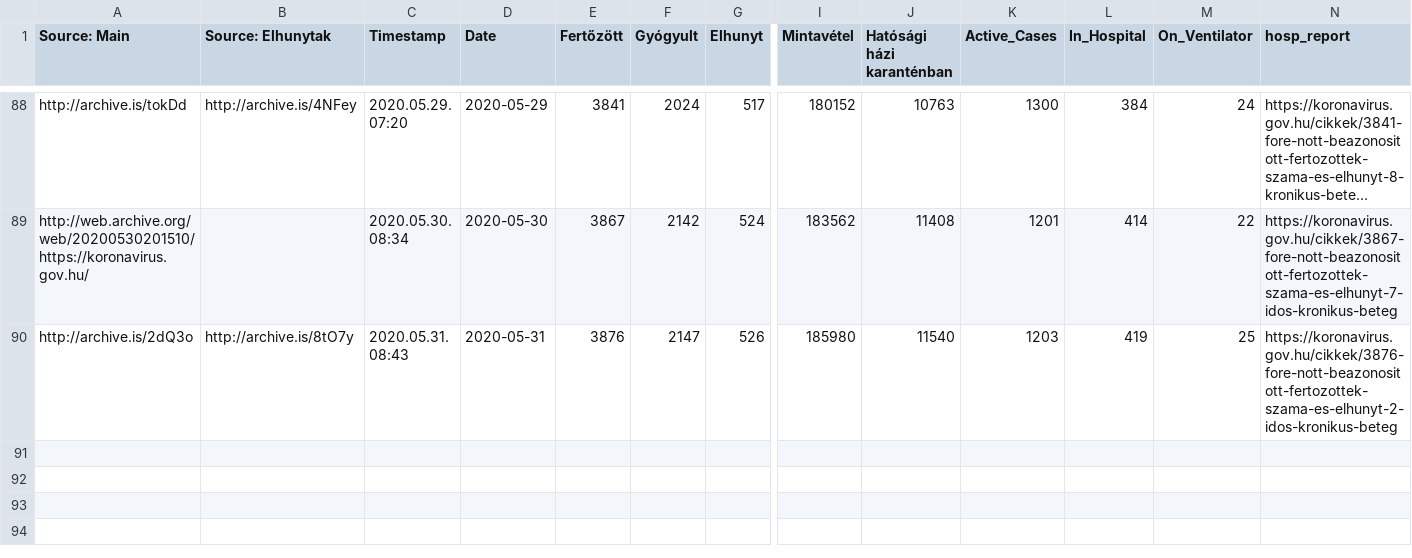
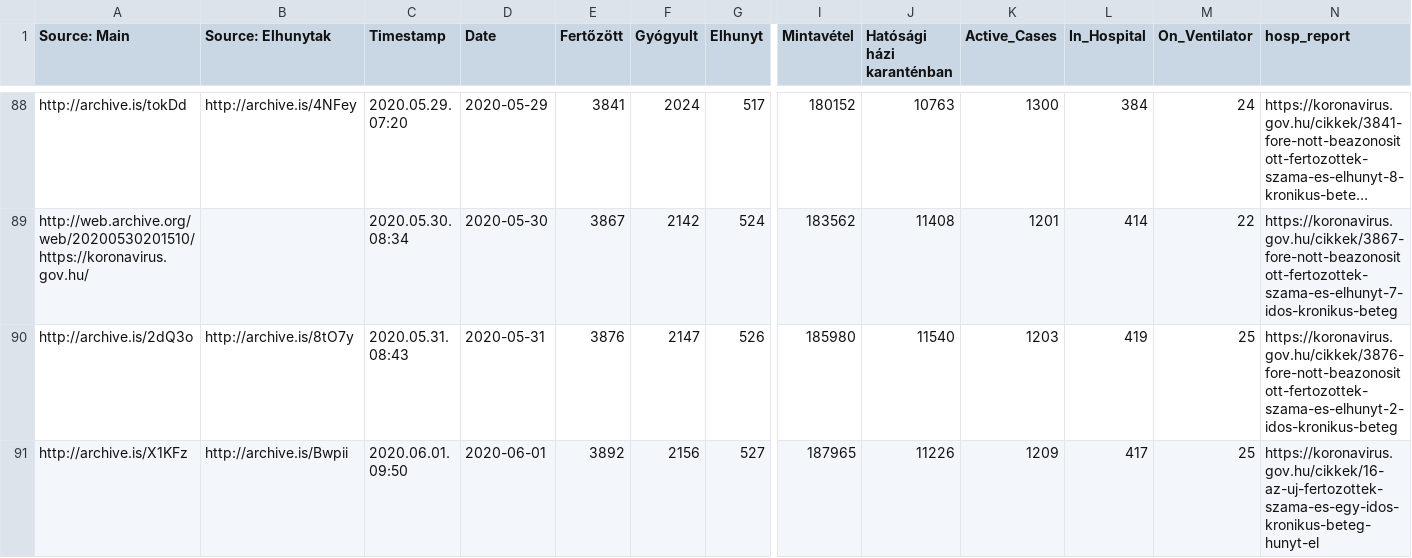
Before and after one commit to nickgon/Hungary-COVID19-Data, a CSV file: Hungary_COVID19_data_total.csv, drawn as a sheet; only a part is shown, gaps mark what is left out; long unchanged cells end in …; rows hold the shown columns only; the diff names each change by its address in the sheet, - before the commit and + after, or states it on an @@ line.

Commit message:
June 1 Data

```diff
--- a/Hungary_COVID19_data_total.csv
+++ b/Hungary_COVID19_data_total.csv
+row 91: http://archive.is/X1KFz | http://archive.is/Bwpii | 2020.06.01. 09:50 | 2020-06-01 | 3892 | 2156 | 527 | 187965 | 11226 | 1209 | 417 | 25 | https://koronavirus.gov.hu/cikkek/16-az-uj-fertozottek-szama-es-egy-idos-kronikus-beteg-hunyt-el
```
Also changed, not shown: Hungary_COVID19_data_by_county.csv, Hungary_COVID19_death_details.csv, 1 other file.
